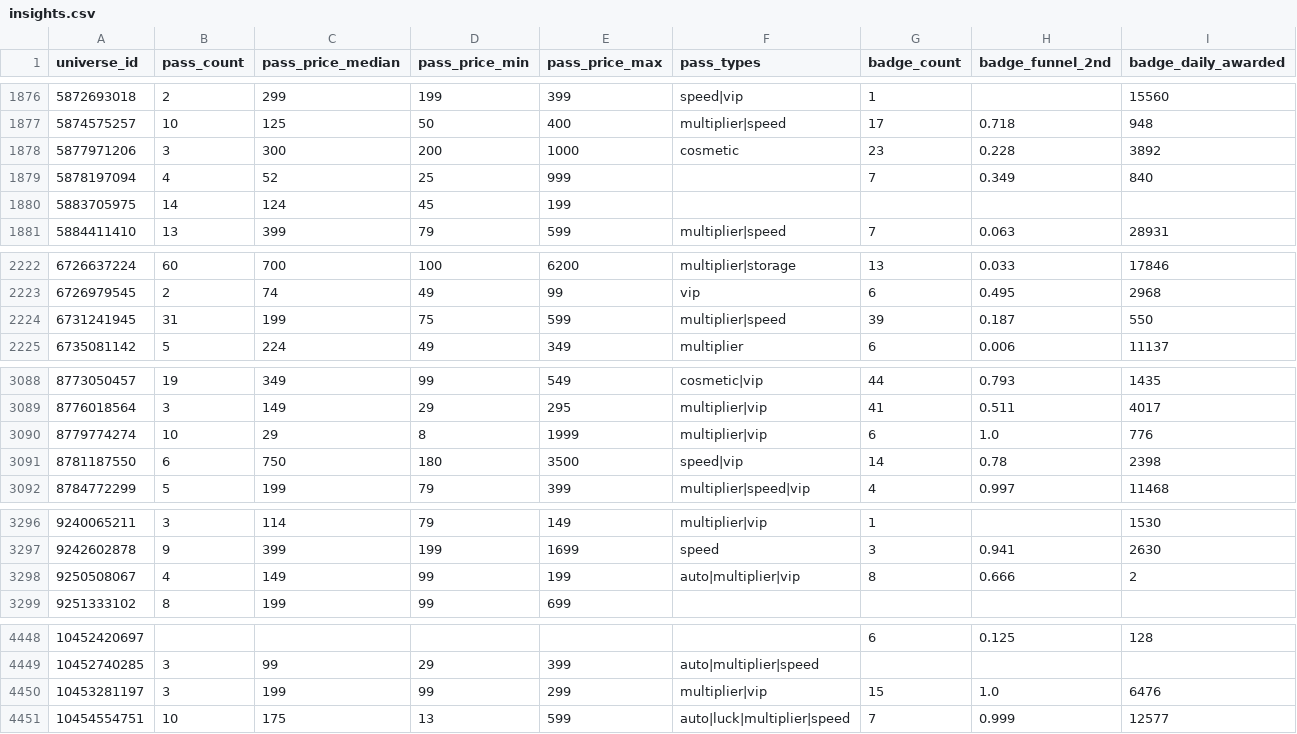
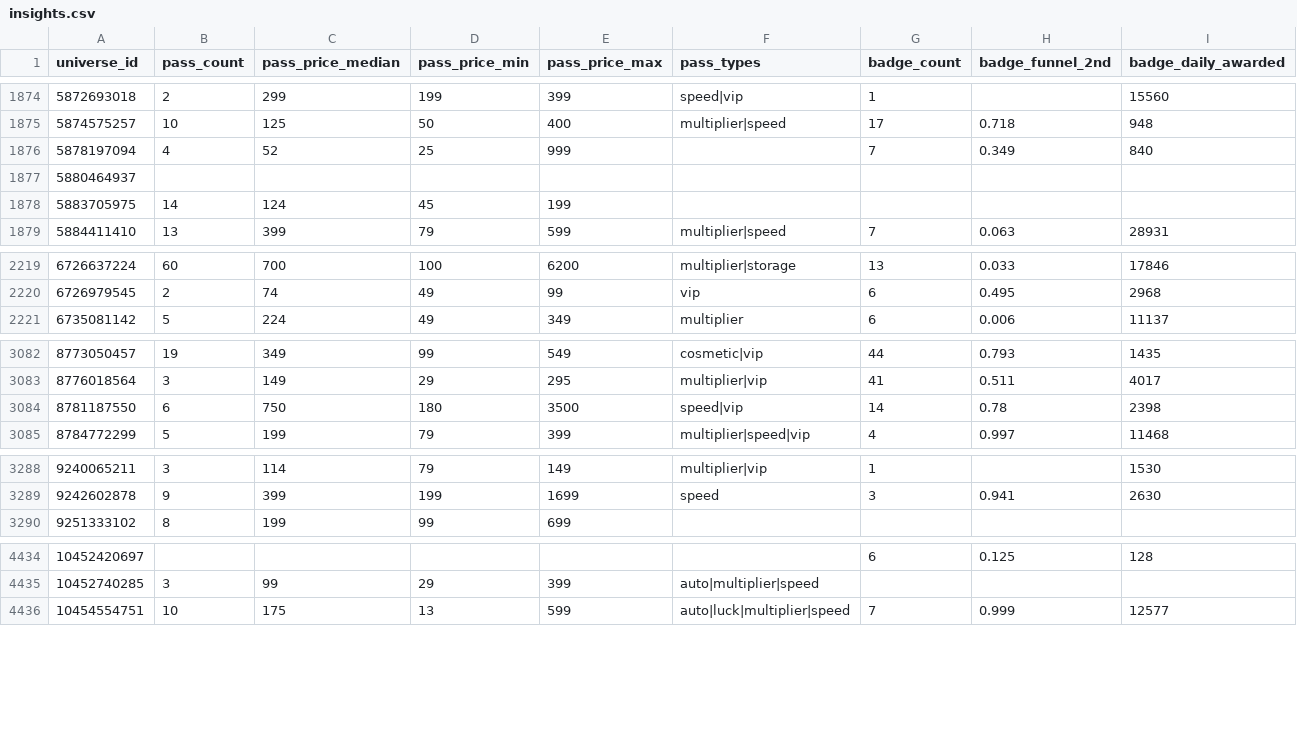
Before and after one commit to Smoove061/roblox-trend-tracker, a CSV file: data/insights.csv, drawn as a sheet; only a part is shown, gaps mark what is left out; removed rows and columns are numbered as before the commit, all else as after; rows hold the shown columns only; the diff covers the shown part only; the diff names each change by its address in the sheet, - before the commit and + after, or states it on an @@ line.

```diff
--- a/data/insights.csv
+++ b/data/insights.csv
-row 1878: 5877971206 | 3 | 300 | 200 | 1000 | cosmetic | 23 | 0.228 | 3892
+row 1877: 5880464937
-row 2224: 6731241945 | 31 | 199 | 75 | 599 | multiplier|speed | 39 | 0.187 | 550
-row 3090: 8779774274 | 10 | 29 | 8 | 1999 | multiplier|vip | 6 | 1.0 | 776
-row 3298: 9250508067 | 4 | 149 | 99 | 199 | auto|multiplier|vip | 8 | 0.666 | 2
-row 4450: 10453281197 | 3 | 199 | 99 | 299 | multiplier|vip | 15 | 1.0 | 6476
```
Also changed, not shown: 10 added rows and 12 removed rows elsewhere in this file, 3 other files.
